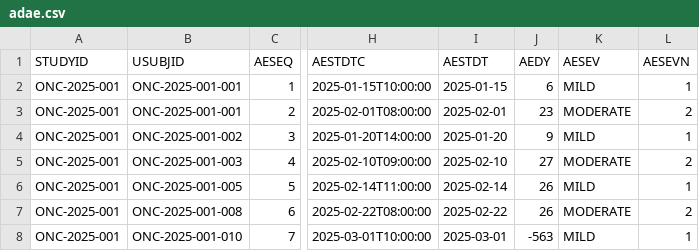
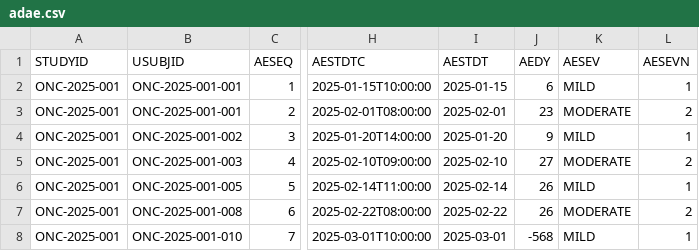
Before and after one commit to NarasimhaMachineni/clinical-ai-agent, a CSV file: submission_package/adam/adae.csv, drawn as a sheet; only a part is shown, gaps mark what is left out; the diff names each change by its address in the sheet, - before the commit and + after, or states it on an @@ line.

```diff
--- a/submission_package/adam/adae.csv
+++ b/submission_package/adam/adae.csv
-J8 (AEDY): -563
+J8 (AEDY): -568
```
Also changed, not shown: submission_package/adam/adsl.csv, submission_package/adam/adtte.csv, 8 other files.
